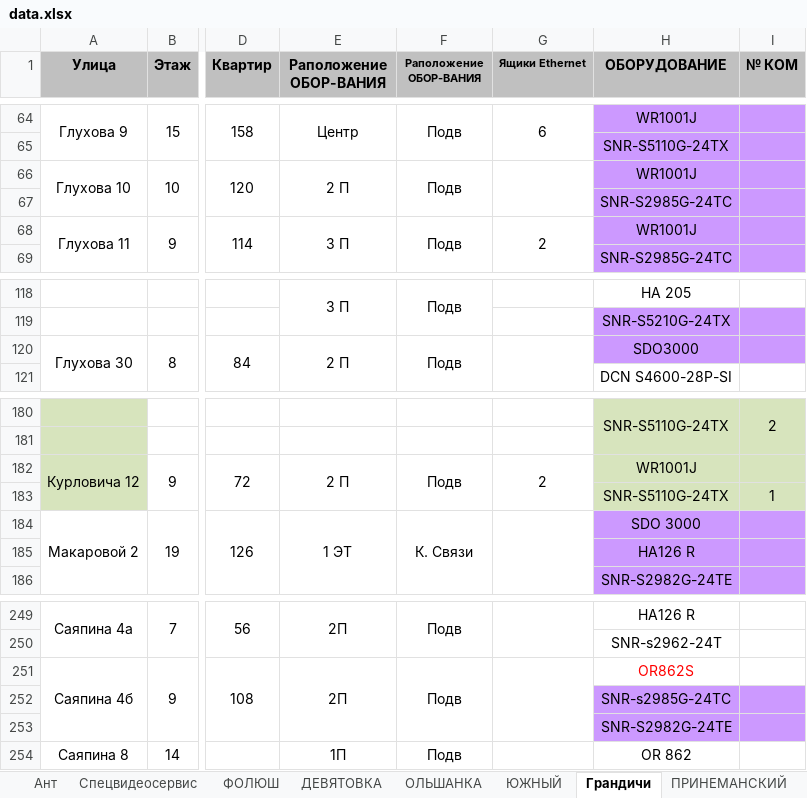
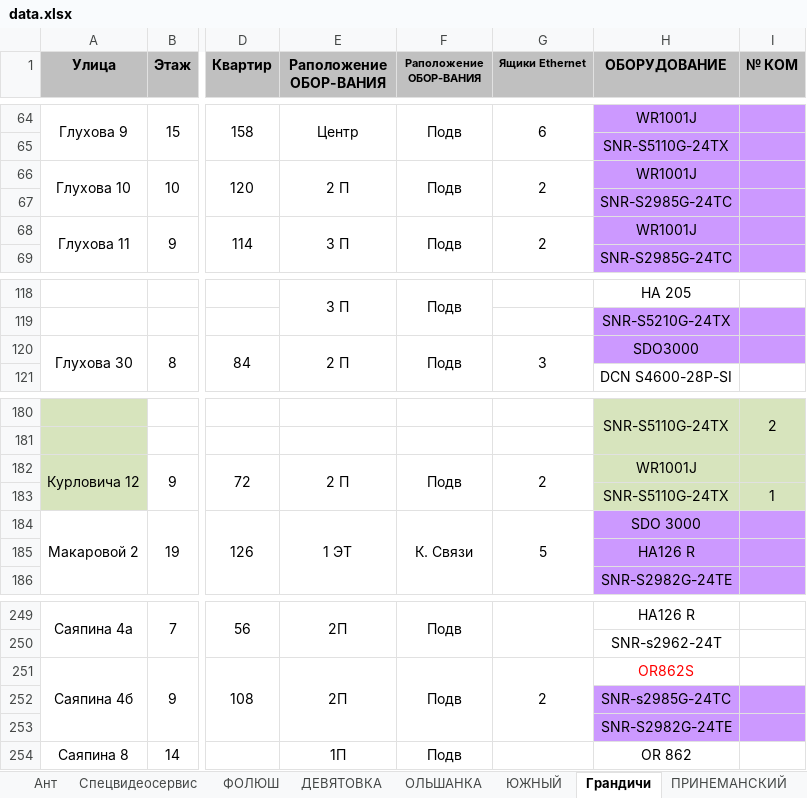
Before and after one commit to DimaMonid/garant, an Excel workbook: data.xlsx, sheet Грандичи, drawn as a sheet; only a part is shown, gaps mark what is left out; values as stored, in another font and other column widths than the file's, no borders; the diff names each change by its address in the sheet, - before the commit and + after, or states it on an @@ line.

```diff
--- a/data.xlsx (sheet Грандичи)
+++ b/data.xlsx (sheet Грандичи)
-G66 (Ящики Ethernet): (empty)
+G66 (Ящики Ethernet): 2
-G120 (Ящики Ethernet): (empty)
+G120 (Ящики Ethernet): 3
-G184 (Ящики Ethernet): (empty)
+G184 (Ящики Ethernet): 5
-G251 (Ящики Ethernet): (empty)
+G251 (Ящики Ethernet): 2
```
Also changed, not shown: sheet ДЕВЯТОВКА, sheet Широкого, sheet ПРИНЕМАНСКИЙ, sheet ФОЛЮШ, sheet Белоус.
